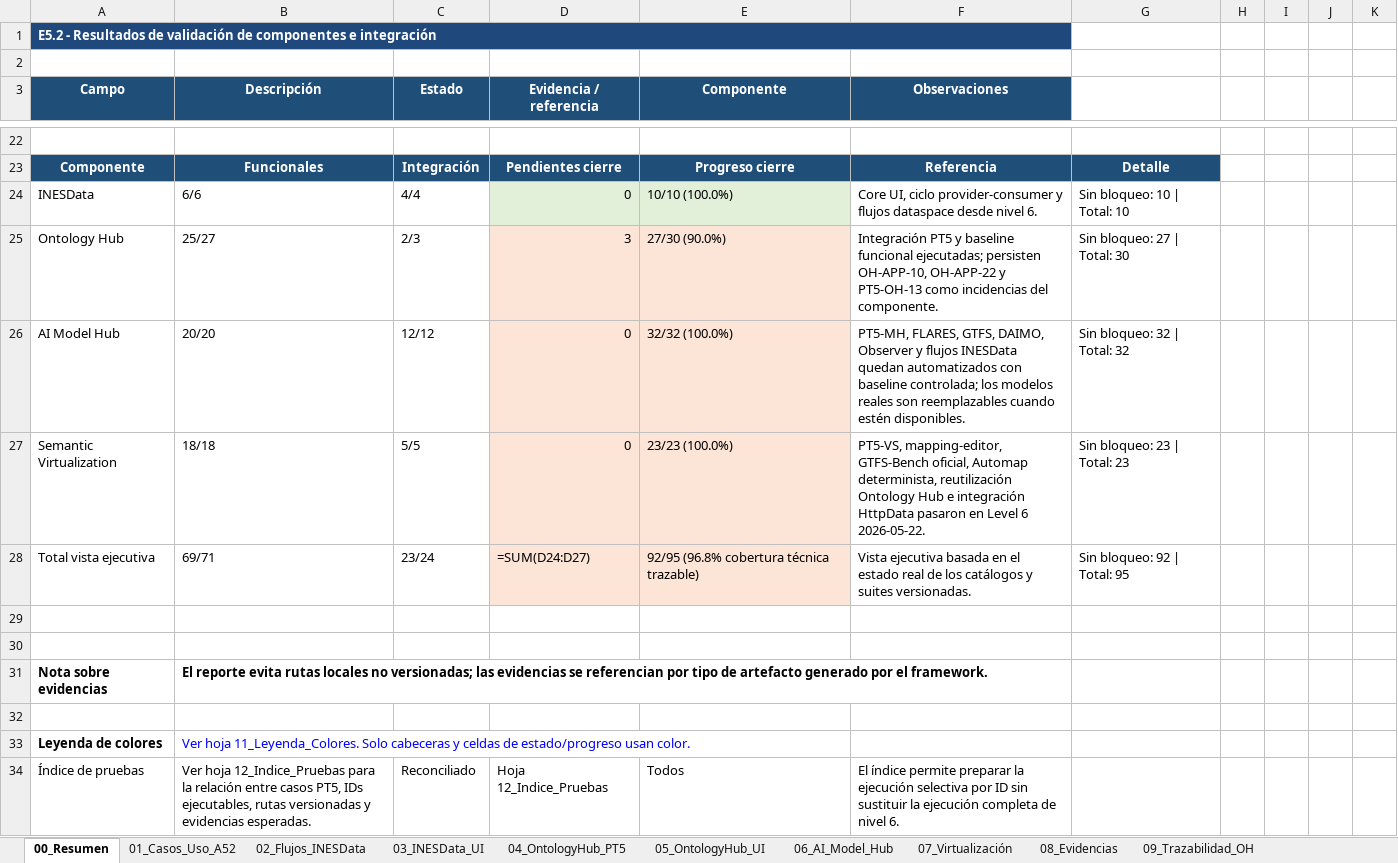
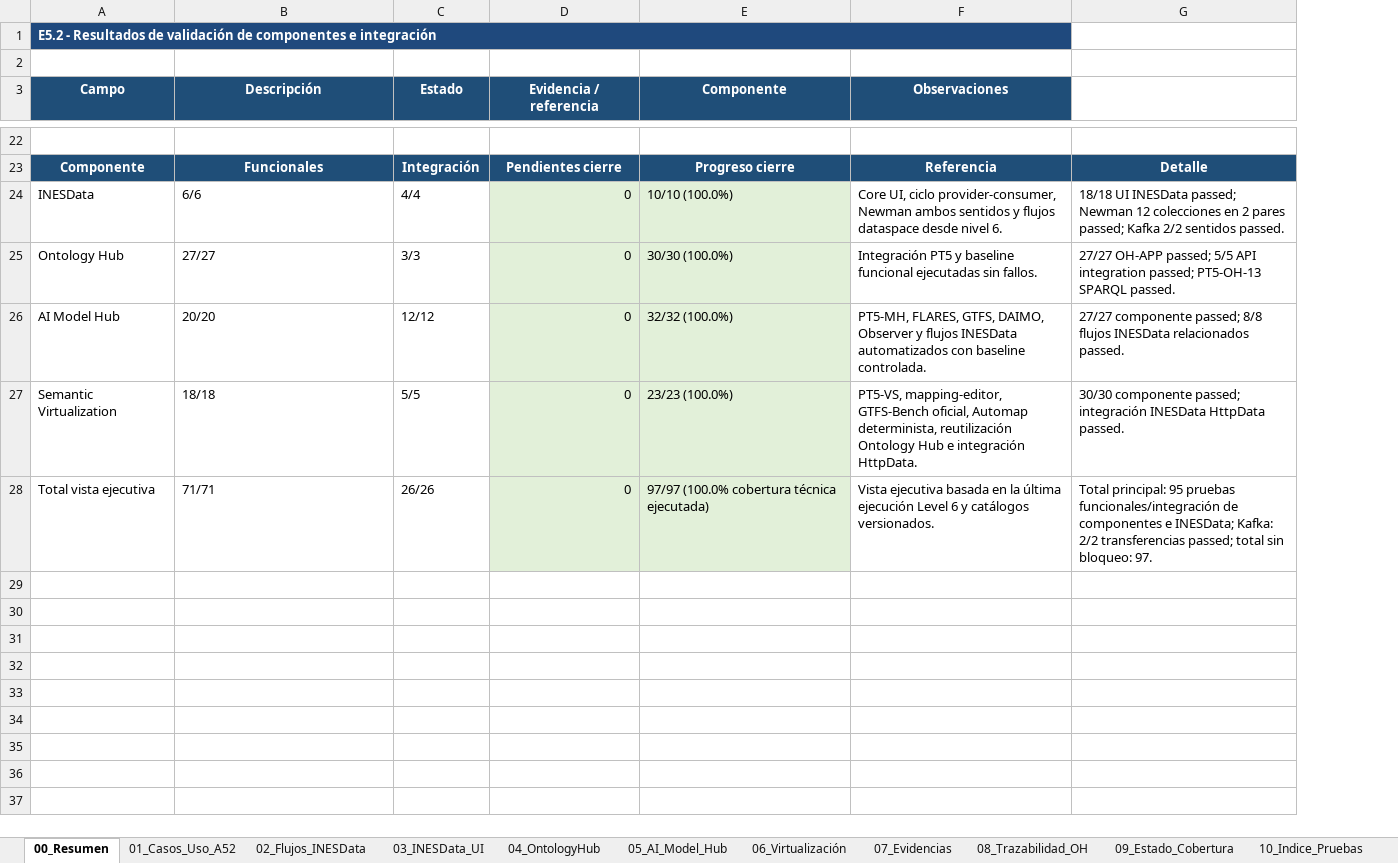
Before and after one commit to STICS-UPM/stics-dataspace-framework, an Excel workbook: docs/E5.2_Resultados_Validacion_Componentes.xlsx, sheet 00_Resumen, drawn as a sheet; only a part is shown, gaps mark what is left out; values as stored, in another font and other column widths than the file's, no borders; formulas without a stored value are shown as written; charts and pictures not drawn; removed rows and columns are numbered as before the commit, all else as after; the diff covers the shown part only; the diff names each change by its address in the sheet, - before the commit and + after, or states it on an @@ line.

```diff
--- a/docs/E5.2_Resultados_Validacion_Componentes.xlsx (sheet 00_Resumen)
+++ b/docs/E5.2_Resultados_Validacion_Componentes.xlsx (sheet 00_Resumen)
-sheet tab: 04_OntologyHub_PT5
+sheet tab: 04_OntologyHub
-sheet tab: 05_OntologyHub_UI
+sheet tab: 05_AI_Model_Hub
-sheet tab: 06_AI_Model_Hub
+sheet tab: 06_Virtualización
-sheet tab: 07_Virtualización
+sheet tab: 07_Evidencias
-sheet tab: 08_Evidencias
+sheet tab: 08_Trazabilidad_OH
-sheet tab: 09_Trazabilidad_OH
+sheet tab: 09_Estado_Cobertura
-column G, rows 23-28: Detalle | Sin bloqueo: 10 | Total: 10 | Sin bloqueo: 27 | Total: 30 | Sin bloqueo: 32 | Total: 32 | Sin bloqueo: 23 | Total: 23 | Sin bloqueo: 92 | Total: 95
-column H, empty
-column I, empty
-column J, empty
-column K, empty
+column G, rows 23-28: Detalle | 18/18 UI INESData passed; Newman 12 colecciones en 2 pares passed; Kafka 2/2 sentidos passed. | 27/27 OH-APP passed; 5/5 API integration passed; PT5-OH-13 SPARQL passed. | 27/27 componente passed; 8/8 flujos INESData relacionados passed. | 30/30 componente passed; integración INESData HttpData passed. | Total principal: 95 pruebas funcionales/integración de componentes e INESData; Kafka: 2/2 transferencias passed; total sin bloqueo: 97.
-F24 (Observaciones): …UI, ciclo provider-consumer y flujos…
+F24 (Observaciones): …UI, ciclo provider-consumer, Newman ambos sentidos y flujos…
-B25 (Descripción): 25/27
+B25 (Descripción): 27/27
-C25 (Estado): 2/3
+C25 (Estado): 3/3
-D25 (Evidencia / referencia): 3
+D25 (Evidencia / referencia): 0
-D25:E28 fill: #FCE4D6
+D25:E28 fill: #E2F0D9
-E25 (Componente): 27/30 (90.0%)
+E25 (Componente): 30/30 (100.0%)
-F25 (Observaciones): …baseline funcional ejecutadas; persisten OH-APP-10, OH-APP-22 y PT5-OH-13 como incidencias del componente.
+F25 (Observaciones): …baseline funcional ejecutadas sin fallos.
-F26 (Observaciones): …flujos INESData quedan automatizados con baseline controlada; los modelos reales son reemplazables cuando estén disponibles.
+F26 (Observaciones): …flujos INESData automatizados con baseline controlada.
-F27 (Observaciones): …e integración HttpData pasaron en Level 6 2026-05-22.
+F27 (Observaciones): …e integración HttpData.
-B28 (Descripción): 69/71
+B28 (Descripción): 71/71
-C28 (Estado): 23/24
+C28 (Estado): 26/26
-D28 (Evidencia / referencia): =SUM(D24:D27)
+D28 (Evidencia / referencia): 0
-E28 (Componente): 92/95 (96.8% cobertura técnica trazable)
+E28 (Componente): 97/97 (100.0% cobertura técnica ejecutada)
-F28 (Observaciones): …basada en el estado real de los catálogos y suites versionadas.
+F28 (Observaciones): …basada en la última ejecución Level 6 y catálogos versionados.
-row 29: (empty)
-row 30: (empty)
-row 31: Nota sobre evidencias | El reporte evita rutas locales no versionadas; las evidencias se referencian por tipo de artefacto generado por el framework.
-row 32: (empty)
-row 33: Leyenda de colores | Ver hoja 11_Leyenda_Colores. Solo cabeceras y celdas de estado/progreso usan color.
-row 34: Índice de pruebas | Ver hoja 12_Indice_Pruebas para la relación entre casos PT5, IDs ejecutables, rutas versionadas y evidencias esperadas. | Reconciliado | Hoja 12_Indice_Pruebas | Todos | El índice permite preparar la ejecución selectiva por ID sin sustituir la ejecución completa de nivel 6.
```
Also changed, not shown: 1 added row, 1 removed row, 33 edited cells and cell formats elsewhere in this sheet, sheet 11_Level6_Results, sheet 12_UNE_0087_Checklist, sheet 10_Indice_Pruebas, sheet 06_Virtualización, sheet 05_AI_Model_Hub, sheet 04_OntologyHub, 6 more sheets, other sheet tabs, charts or pictures, 1 other file.
